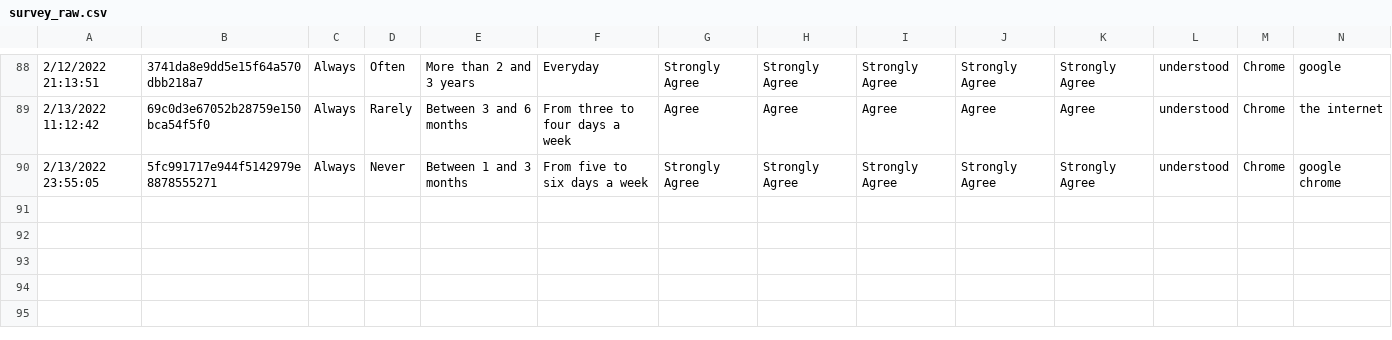
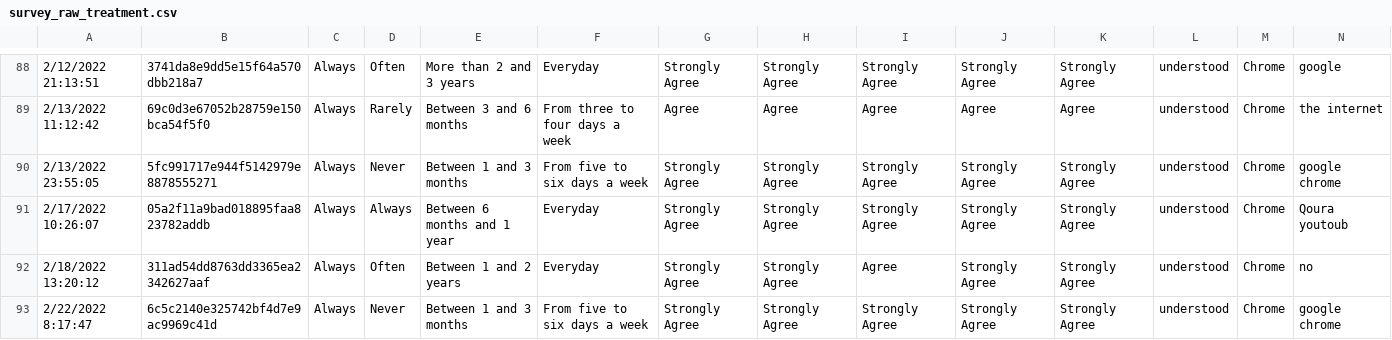
Before and after one commit to rlewinter/IS4800_Project, a CSV file: data/survey_raw_treatment.csv (was data/survey_raw.csv), drawn as a sheet; only a part is shown, gaps mark what is left out; rows hold the shown columns only; the diff names each change by its address in the sheet, - before the commit and + after, or states it on an @@ line.

Commit message:
add control data, update treatment data with new observations

```diff
--- a/data/survey_raw.csv
+++ b/data/survey_raw_treatment.csv
+row 91: 2/17/2022 10:26:07 | 05a2f11a9bad018895faa823782addb | Always | Always | Between 6 months and 1 year | Everyday | Strongly Agree | Strongly Agree | Strongly Agree | Strongly Agree | Strongly Agree | understood | Chrome | Qoura youtoub
+row 92: 2/18/2022 13:20:12 | 311ad54dd8763dd3365ea2342627aaf | Always | Often | Between 1 and 2 years | Everyday | Strongly Agree | Strongly Agree | Agree | Strongly Agree | Strongly Agree | understood | Chrome | no
+row 93: 2/22/2022 8:17:47 | 6c5c2140e325742bf4d7e9ac9969c41d | Always | Never | Between 1 and 3 months | From five to six days a week | Strongly Agree | Strongly Agree | Strongly Agree | Strongly Agree | Strongly Agree | understood | Chrome | google chrome
```
Also changed, not shown: 3 other files.
